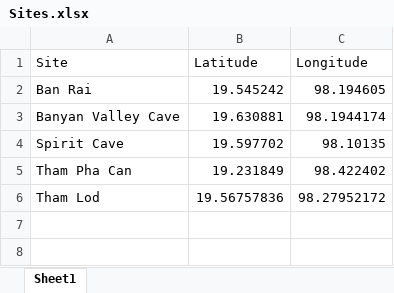
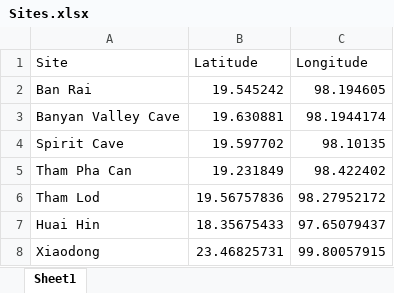
Before and after one commit to cylerc/14C_Antiquity, an Excel workbook: data/Sites.xlsx, sheet Sheet1, drawn as a sheet; values as stored, in another font and other column widths than the file's, no borders; the diff names each change by its address in the sheet, - before the commit and + after, or states it on an @@ line.

```diff
--- a/data/Sites.xlsx (sheet Sheet1)
+++ b/data/Sites.xlsx (sheet Sheet1)
+row 7: Huai Hin | 18.35675433 | 97.65079437
+row 8: Xiaodong | 23.46825731 | 99.80057915
```
Also changed, not shown: 27 other files.
